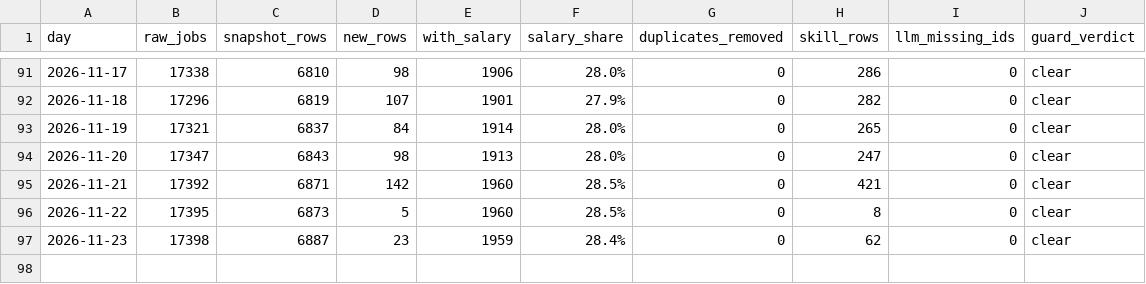
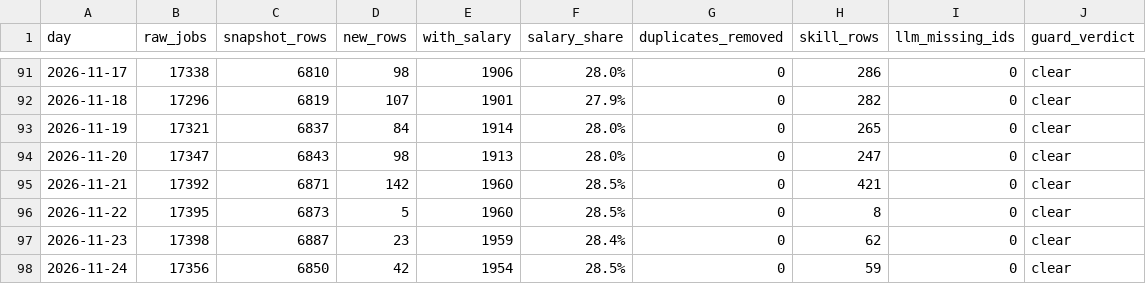
Before and after one commit to midat-fx/tech-salary-radar, a TSV file: data/cache/run_journal.tsv, drawn as a sheet; only a part is shown, gaps mark what is left out.

Commit message:
data: 2026-11-24

```diff
--- a/data/cache/run_journal.tsv
+++ b/data/cache/run_journal.tsv
@@ -97 +97,2 @@ day	raw_jobs	snapshot_rows	new_rows	with_salary	salary_share	duplicates_removed
 2026-11-23	17398	6887	23	1959	28.4%	0	62	0	clear
+2026-11-24	17356	6850	42	1954	28.5%	0	59	0	clear
```
Also changed, not shown: 8 other files.
